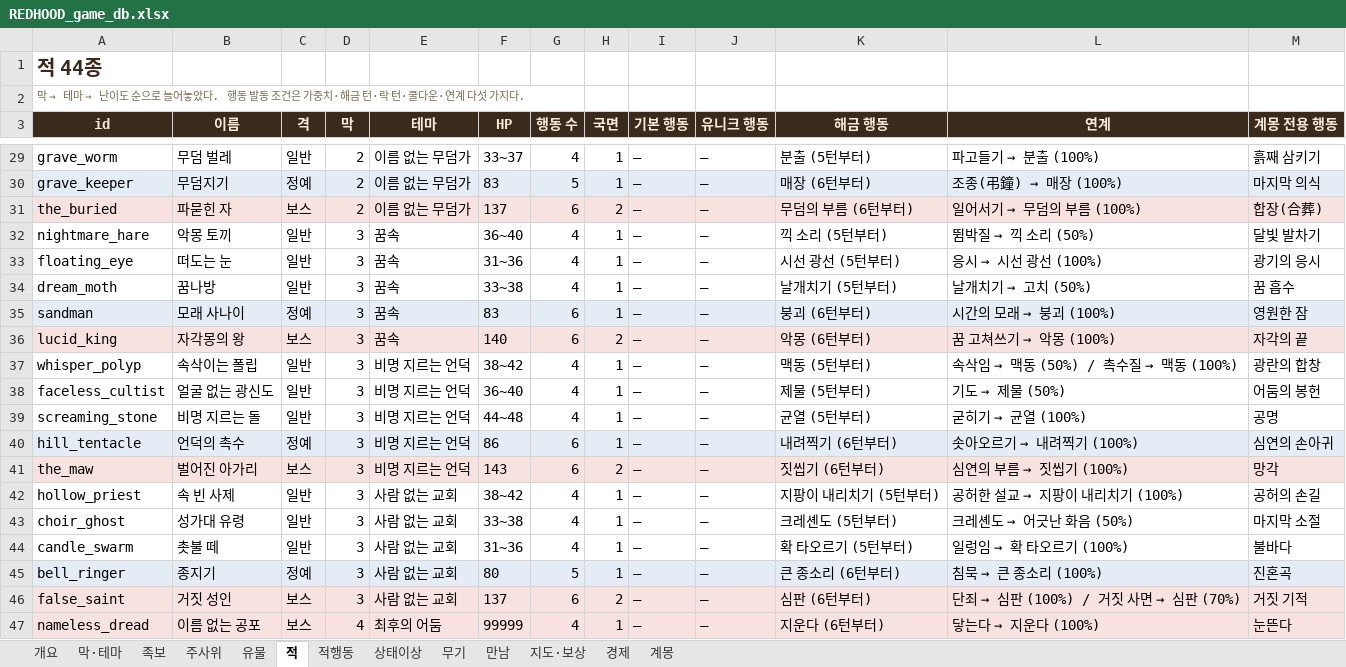
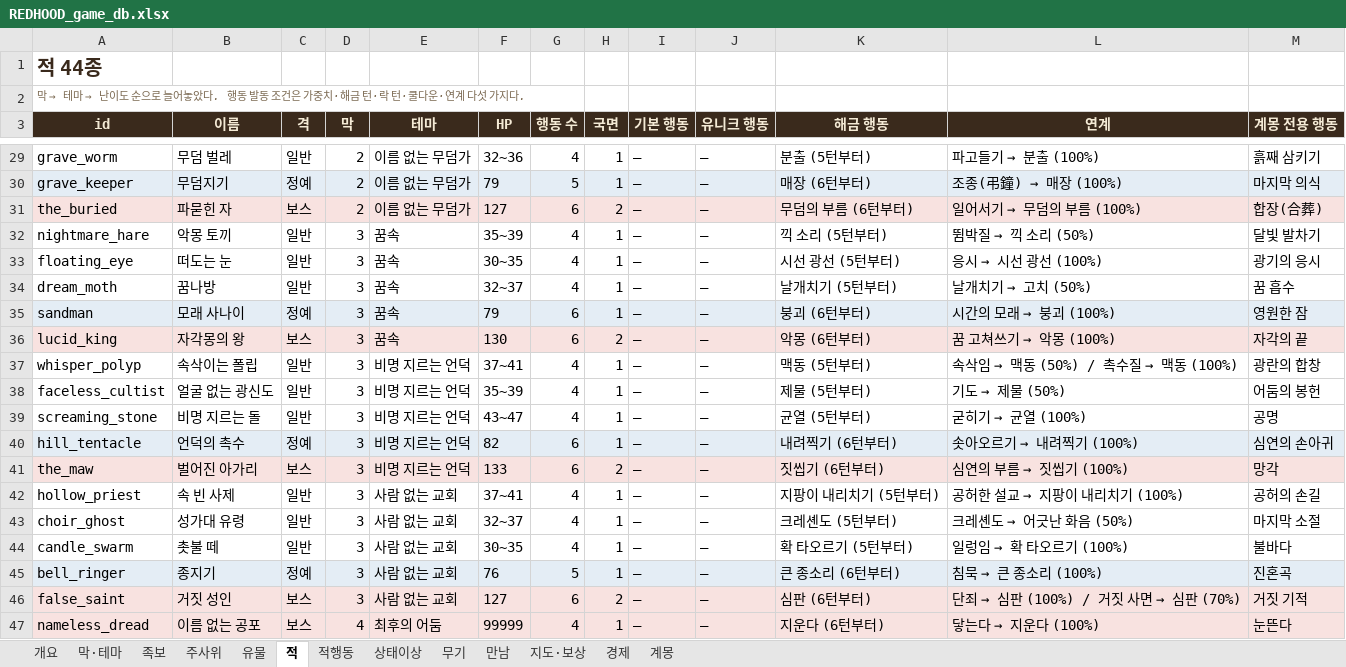
Before and after one commit to sepi-toolbox/Redhood, an Excel workbook: docs/REDHOOD_game_db.xlsx, sheet 적, drawn as a sheet; only a part is shown, gaps mark what is left out; values as stored, in another font and other column widths than the file's, no borders; the diff covers the shown part only; the diff names each change by its address in the sheet, - before the commit and + after, or states it on an @@ line.

```diff
--- a/docs/REDHOOD_game_db.xlsx (sheet 적)
+++ b/docs/REDHOOD_game_db.xlsx (sheet 적)
-F29 (HP): 33~37
+F29 (HP): 32~36
-F30 (HP): 83
+F30 (HP): 79
-F31 (HP): 137
+F31 (HP): 127
-F32 (HP): 36~40
+F32 (HP): 35~39
-F33 (HP): 31~36
+F33 (HP): 30~35
-F34 (HP): 33~38
+F34 (HP): 32~37
-F35 (HP): 83
+F35 (HP): 79
-F36 (HP): 140
+F36 (HP): 130
-F37 (HP): 38~42
+F37 (HP): 37~41
-F38 (HP): 36~40
+F38 (HP): 35~39
-F39 (HP): 44~48
+F39 (HP): 43~47
-F40 (HP): 86
+F40 (HP): 82
-F41 (HP): 143
+F41 (HP): 133
-F42 (HP): 38~42
+F42 (HP): 37~41
-F43 (HP): 33~38
+F43 (HP): 32~37
-F44 (HP): 31~36
+F44 (HP): 30~35
-F45 (HP): 80
+F45 (HP): 76
-F46 (HP): 137
+F46 (HP): 127
```
Also changed, not shown: 25 edited cells elsewhere in this sheet, sheet 족보, sheet 무기, sheet 적행동, sheet 개요, 17 other files.
